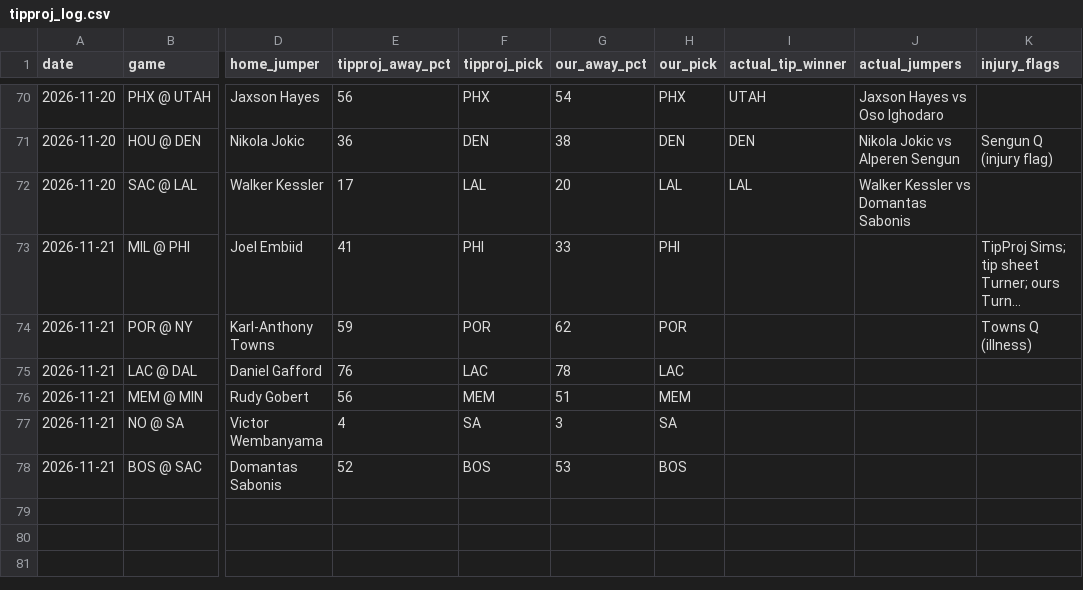
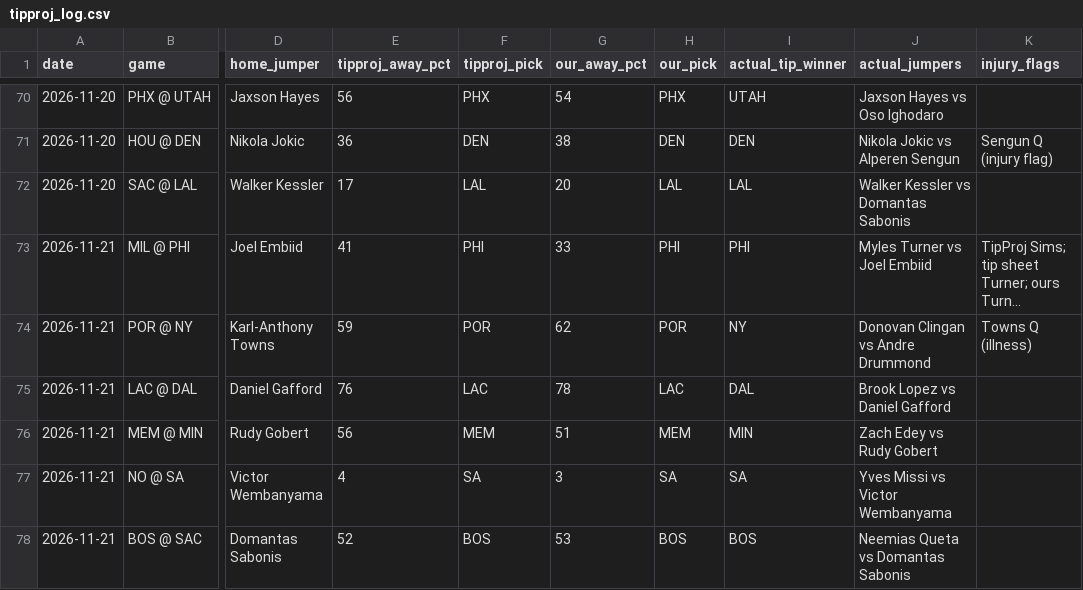
Before and after one commit to babybro652-cmd/Defined-Risk-Trading, a CSV file: analysis/nba/out/cheatsheet/tipproj_log.csv, drawn as a sheet; only a part is shown, gaps mark what is left out; long unchanged cells end in …; the diff names each change by its address in the sheet, - before the commit and + after, or states it on an @@ line.

```diff
--- a/analysis/nba/out/cheatsheet/tipproj_log.csv
+++ b/analysis/nba/out/cheatsheet/tipproj_log.csv
-I73 (actual_tip_winner): (empty)
+I73 (actual_tip_winner): PHI
-J73 (actual_jumpers): (empty)
+J73 (actual_jumpers): Myles Turner vs Joel Embiid
-I74 (actual_tip_winner): (empty)
+I74 (actual_tip_winner): NY
-J74 (actual_jumpers): (empty)
+J74 (actual_jumpers): Donovan Clingan vs Andre Drummond
-I75 (actual_tip_winner): (empty)
+I75 (actual_tip_winner): DAL
-J75 (actual_jumpers): (empty)
+J75 (actual_jumpers): Brook Lopez vs Daniel Gafford
-I76 (actual_tip_winner): (empty)
+I76 (actual_tip_winner): MIN
-J76 (actual_jumpers): (empty)
+J76 (actual_jumpers): Zach Edey vs Rudy Gobert
-I77 (actual_tip_winner): (empty)
+I77 (actual_tip_winner): SA
-J77 (actual_jumpers): (empty)
+J77 (actual_jumpers): Yves Missi vs Victor Wembanyama
-I78 (actual_tip_winner): (empty)
+I78 (actual_tip_winner): BOS
-J78 (actual_jumpers): (empty)
+J78 (actual_jumpers): Neemias Queta vs Domantas Sabonis
```
Also changed, not shown: analysis/first_events/log.csv, analysis/nba/out/top3_log.csv, 8 other files.
